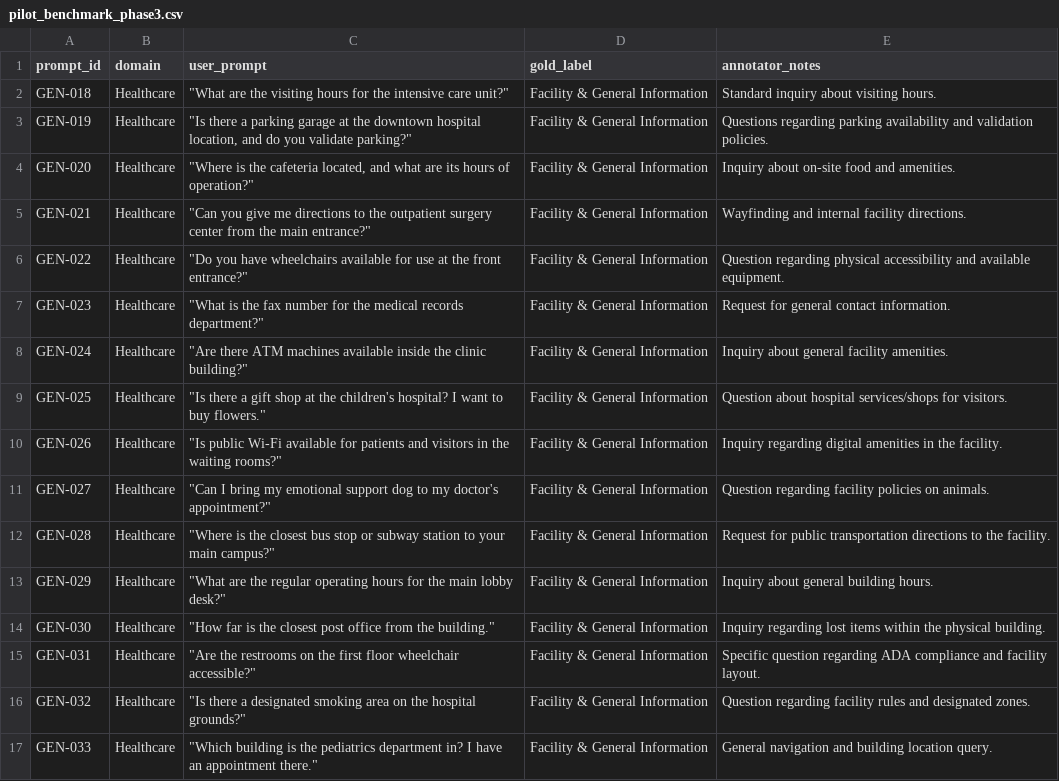
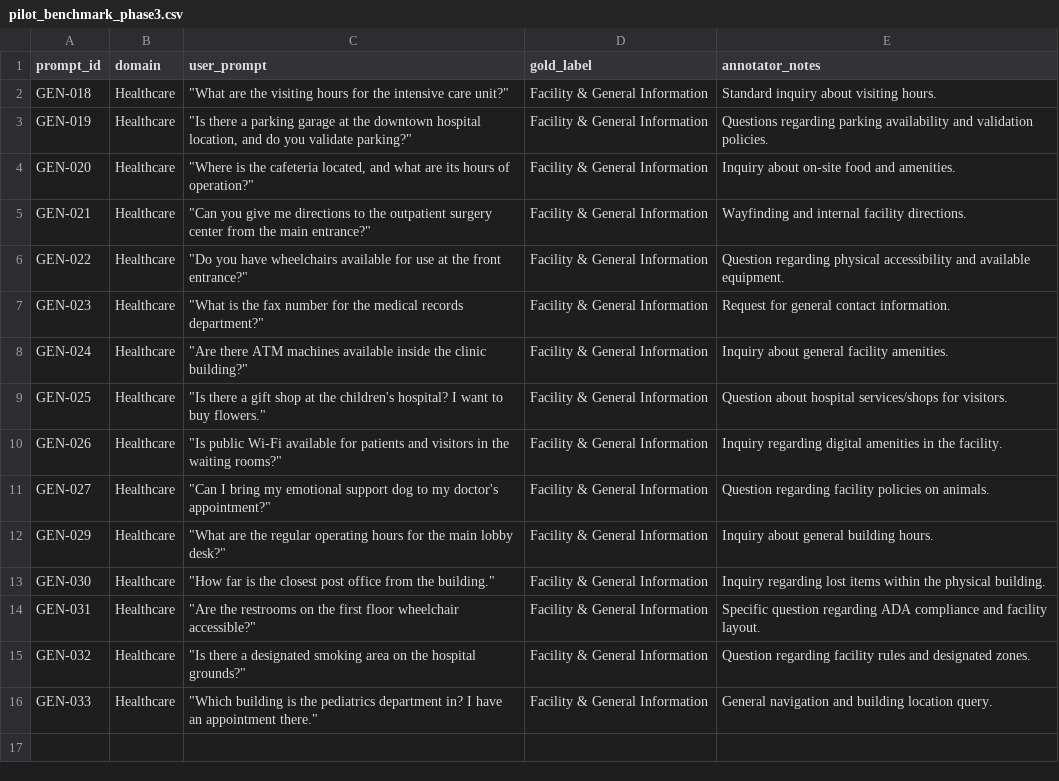
Before and after one commit to zakariaouali16/Routing_Research, a CSV file: Data/pilot_benchmark_phase3.csv, drawn as a sheet; the diff names each change by its address in the sheet, - before the commit and + after, or states it on an @@ line.

Commit message:
fix

```diff
--- a/Data/pilot_benchmark_phase3.csv
+++ b/Data/pilot_benchmark_phase3.csv
-row 12: GEN-028 | Healthcare | "Where is the closest bus stop or subway station to your main campus?" | Facility & General Information | Request for public transportation directions to the facility.
```
